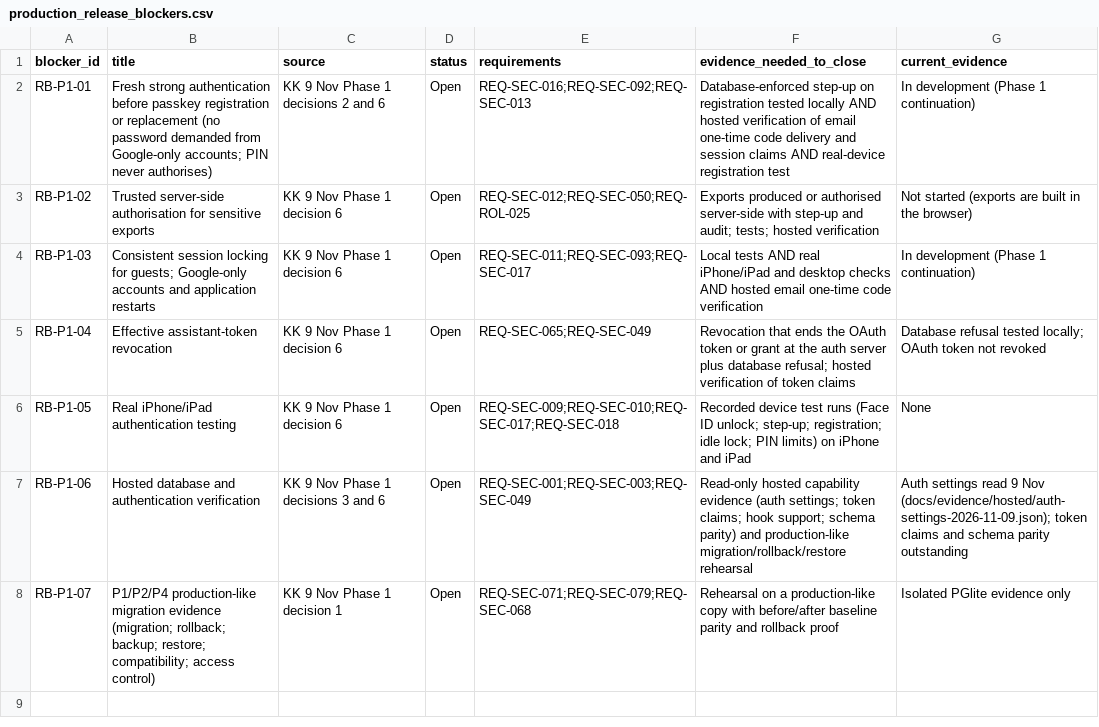
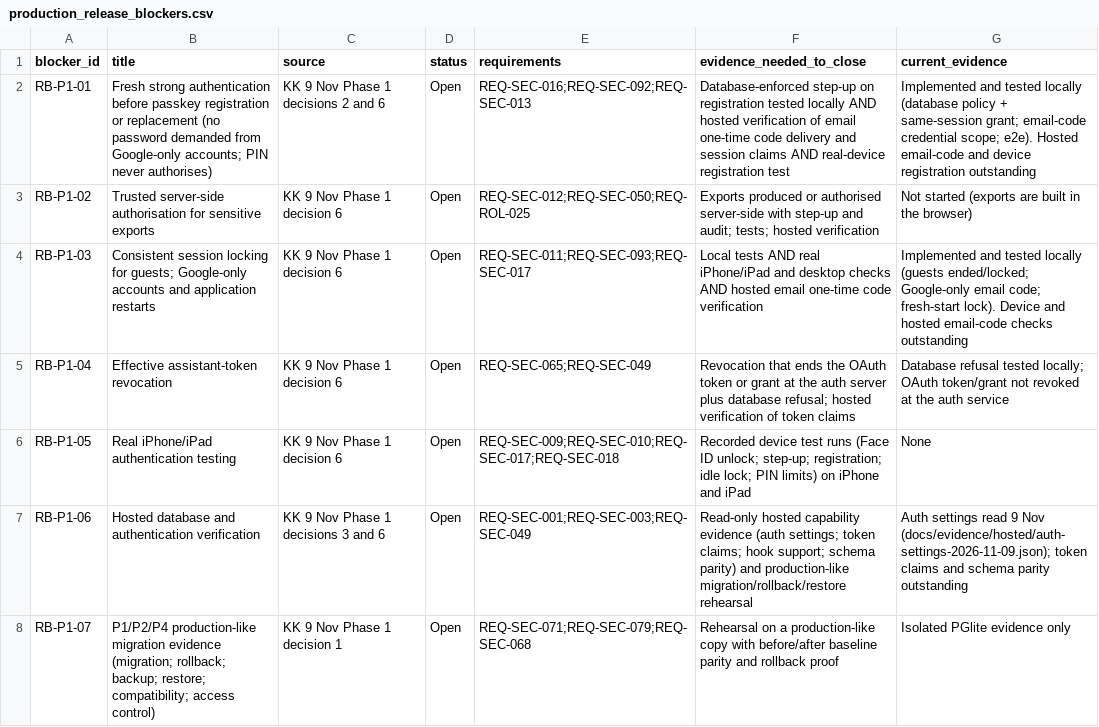
Before and after one commit to nidhikkn-maker/receipt-river-budget-compass, a CSV file: docs/registers/blockers/production_release_blockers.csv, drawn as a sheet.

```diff
--- a/docs/registers/blockers/production_release_blockers.csv
+++ b/docs/registers/blockers/production_release_blockers.csv
@@ -1,6 +1,6 @@
 blocker_id,title,source,status,requirements,evidence_needed_to_close,current_evidence
-RB-P1-01,Fresh strong authentication before passkey registration or replacement (no password demanded from Google-only accounts; PIN never authorises),KK 9 Nov Phase 1 decisions 2 and 6,Open,REQ-SEC-016;REQ-SEC-092;REQ-SEC-013,Database-enforced step-up on registration tested locally AND hosted verification of email one-time code delivery and session claims AND real-device registration test,In development (Phase 1 continuation)
+RB-P1-01,Fresh strong authentication before passkey registration or replacement (no password demanded from Google-only accounts; PIN never authorises),KK 9 Nov Phase 1 decisions 2 and 6,Open,REQ-SEC-016;REQ-SEC-092;REQ-SEC-013,Database-enforced step-up on registration tested locally AND hosted verification of email one-time code delivery and session claims AND real-device registration test,Implemented and tested locally (database policy + same-session grant; email-code credential scope; e2e). Hosted email-code and device registration outstanding
 RB-P1-02,Trusted server-side authorisation for sensitive exports,KK 9 Nov Phase 1 decision 6,Open,REQ-SEC-012;REQ-SEC-050;REQ-ROL-025,Exports produced or authorised server-side with step-up and audit; tests; hosted verification,Not started (exports are built in the browser)
-RB-P1-03,Consistent session locking for guests; Google-only accounts and application restarts,KK 9 Nov Phase 1 decision 6,Open,REQ-SEC-011;REQ-SEC-093;REQ-SEC-017,Local tests AND real iPhone/iPad and desktop checks AND hosted email one-time code verification,In development (Phase 1 continuation)
-RB-P1-04,Effective assistant-token revocation,KK 9 Nov Phase 1 decision 6,Open,REQ-SEC-065;REQ-SEC-049,Revocation that ends the OAuth token or grant at the auth server plus database refusal; hosted verification of token claims,Database refusal tested locally; OAuth token not revoked
+RB-P1-03,Consistent session locking for guests; Google-only accounts and application restarts,KK 9 Nov Phase 1 decision 6,Open,REQ-SEC-011;REQ-SEC-093;REQ-SEC-017,Local tests AND real iPhone/iPad and desktop checks AND hosted email one-time code verification,Implemented and tested locally (guests ended/locked; Google-only email code; fresh-start lock). Device and hosted email-code checks outstanding
+RB-P1-04,Effective assistant-token revocation,KK 9 Nov Phase 1 decision 6,Open,REQ-SEC-065;REQ-SEC-049,Revocation that ends the OAuth token or grant at the auth server plus database refusal; hosted verification of token claims,Database refusal tested locally; OAuth token/grant not revoked at the auth service
 RB-P1-05,Real iPhone/iPad authentication testing,KK 9 Nov Phase 1 decision 6,Open,REQ-SEC-009;REQ-SEC-010;REQ-SEC-017;REQ-SEC-018,Recorded device test runs (Face ID unlock; step-up; registration; idle lock; PIN limits) on iPhone and iPad,None
```
Also changed, not shown: docs/registers/implementation/manual_recheck.csv, docs/registers/implementation/recheck_phase1.tsv, 3 other files.
